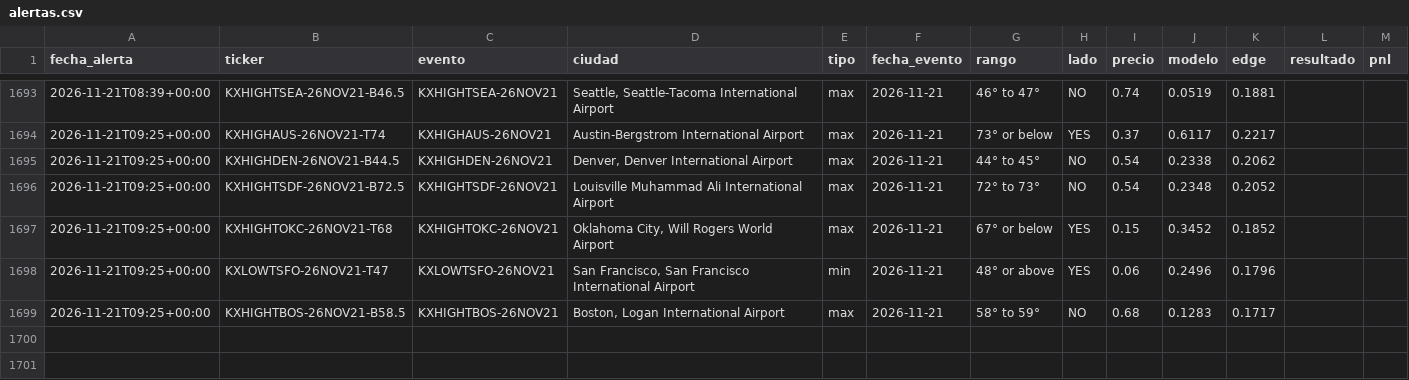
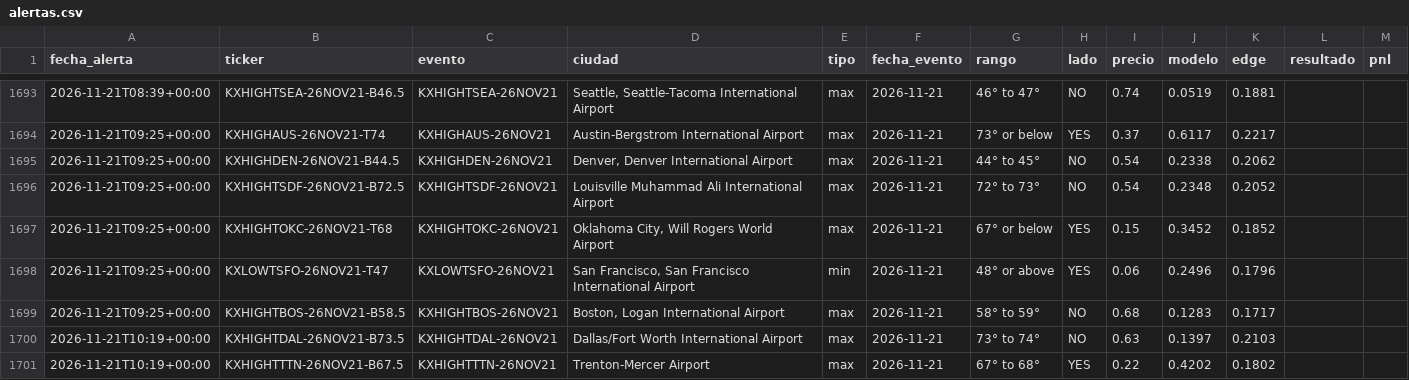
Before and after one commit to juanpablowallstreet-tech/climateradar, a CSV file: estado/alertas.csv, drawn as a sheet; only a part is shown, gaps mark what is left out.

Commit message:
estado radar

```diff
--- a/estado/alertas.csv
+++ b/estado/alertas.csv
@@ -1699 +1699,3 @@ fecha_alerta,ticker,evento,ciudad,tipo,fecha_evento,rango,lado,precio,modelo,edg
 2026-11-21T09:25+00:00,KXHIGHTBOS-26NOV21-B58.5,KXHIGHTBOS-26NOV21,"Boston, Logan International Airport",max,2026-11-21,58° to 59°,NO,0.68,0.1283,0.1717,,
+2026-11-21T10:19+00:00,KXHIGHTDAL-26NOV21-B73.5,KXHIGHTDAL-26NOV21,Dallas/Fort Worth International Airport,max,2026-11-21,73° to 74°,NO,0.63,0.1397,0.2103,,
+2026-11-21T10:19+00:00,KXHIGHTTTN-26NOV21-B67.5,KXHIGHTTTN-26NOV21,Trenton-Mercer Airport,max,2026-11-21,67° to 68°,YES,0.22,0.4202,0.1802,,
```
Also changed, not shown: 1 other file.
